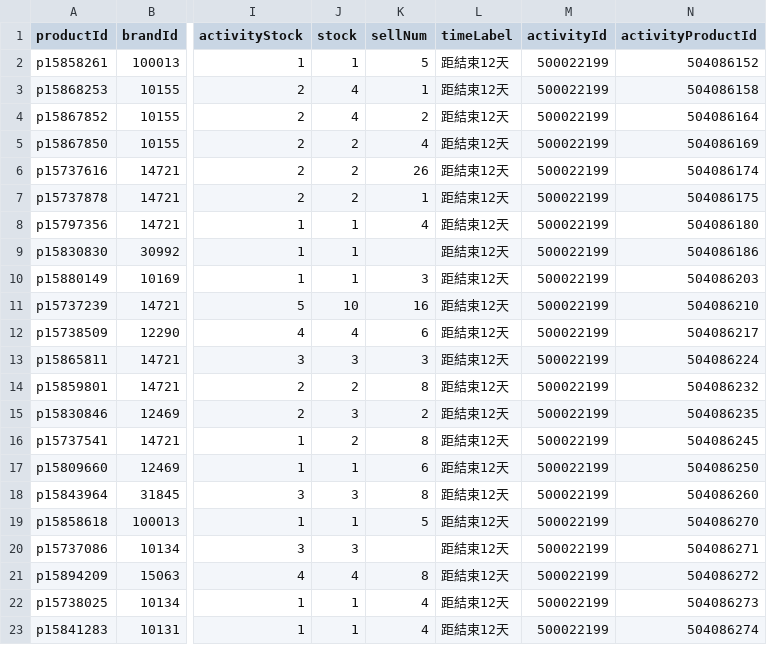
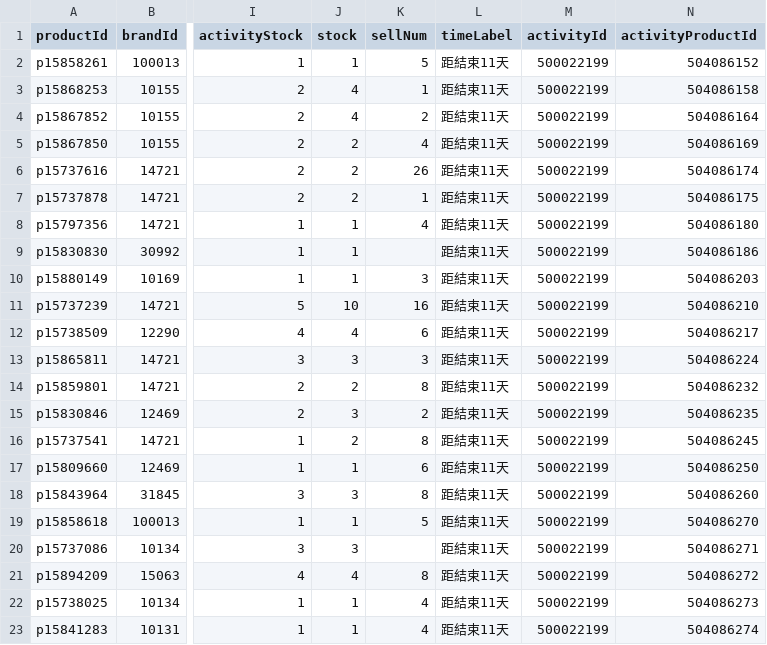
Before and after one commit to sophia-zhang-qwq/cdf-tracker, a CSV file: clearance/clearance_perfume.csv, drawn as a sheet; only a part is shown, gaps mark what is left out; the diff names each change by its address in the sheet, - before the commit and + after, or states it on an @@ line.

```diff
--- a/clearance/clearance_perfume.csv
+++ b/clearance/clearance_perfume.csv
-L2:L23 (timeLabel): 距結束12天
+L2:L23 (timeLabel): 距結束11天
```
Also changed, not shown: clearance/clearance_skincare.csv, clearance/home_preview_perfume.csv, 4 other files.
